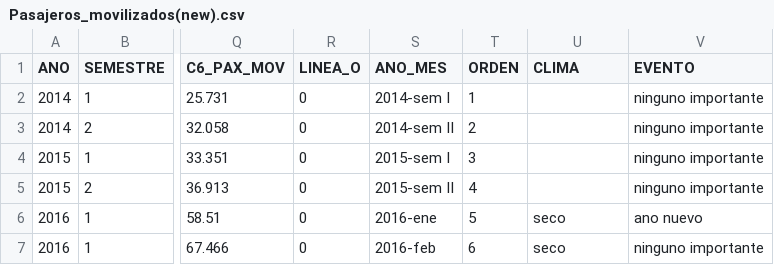
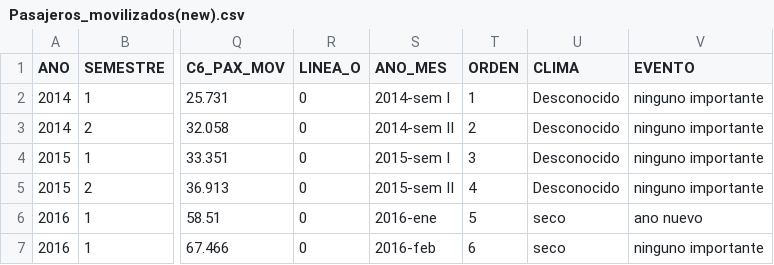
Before and after one commit to Lara-Mateo26/Proyecto-Integrado-III, a CSV file: Pasajeros_movilizados(new).csv, drawn as a sheet; only a part is shown, gaps mark what is left out; the diff names each change by its address in the sheet, - before the commit and + after, or states it on an @@ line.

```diff
--- a/Pasajeros_movilizados(new).csv
+++ b/Pasajeros_movilizados(new).csv
-U2:U5 (CLIMA): (empty)
+U2:U5 (CLIMA): Desconocido
```
Also changed, not shown: 1 other file.
